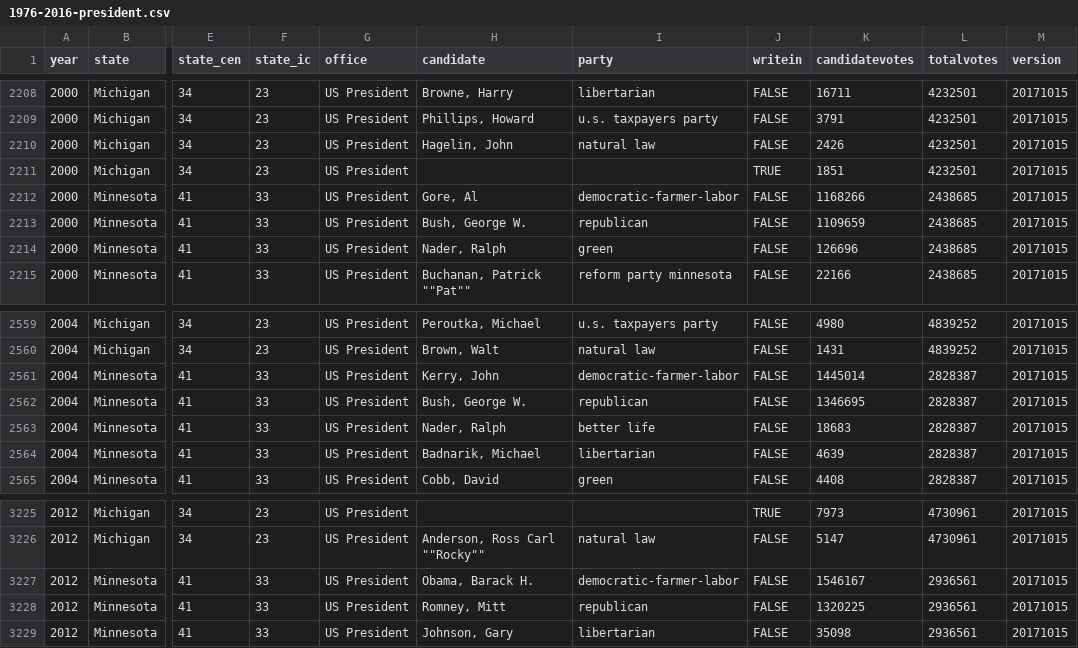
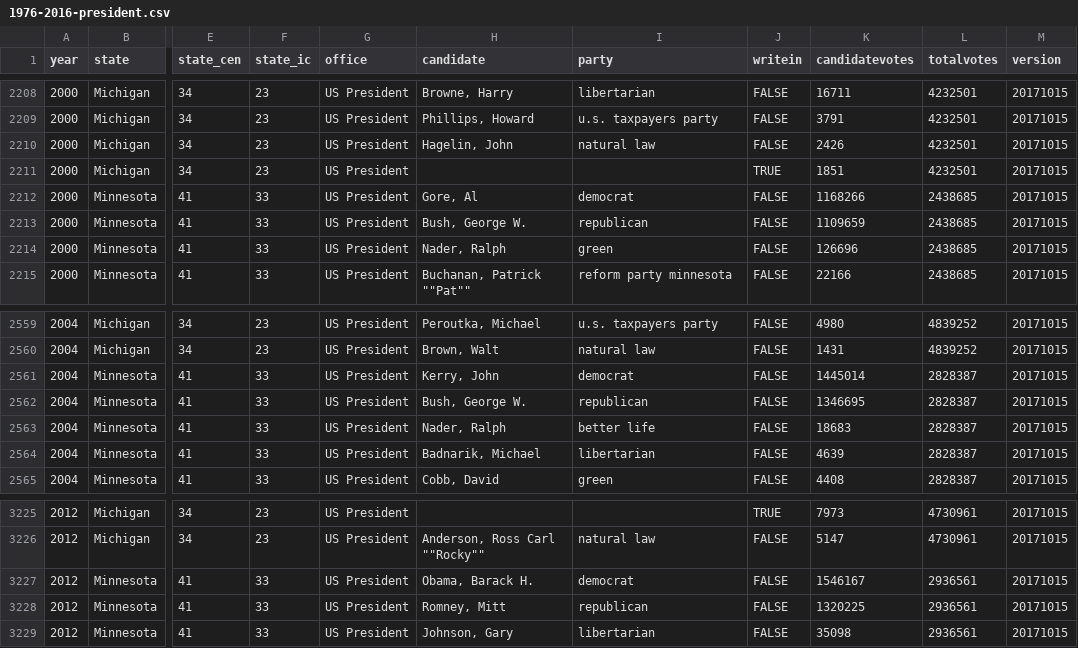
Before and after one commit to nathanrosswilson/2020-Election-Prediction, a CSV file: data/1976-2016-president.csv, drawn as a sheet; only a part is shown, gaps mark what is left out; the diff names each change by its address in the sheet, - before the commit and + after, or states it on an @@ line.

Commit message:
Add data to repo

```diff
--- a/data/1976-2016-president.csv
+++ b/data/1976-2016-president.csv
-I2212 (party): democratic-farmer-labor
+I2212 (party): democrat
-I2561 (party): democratic-farmer-labor
+I2561 (party): democrat
-I3227 (party): democratic-farmer-labor
+I3227 (party): democrat
```
Also changed, not shown: 12 other files.
